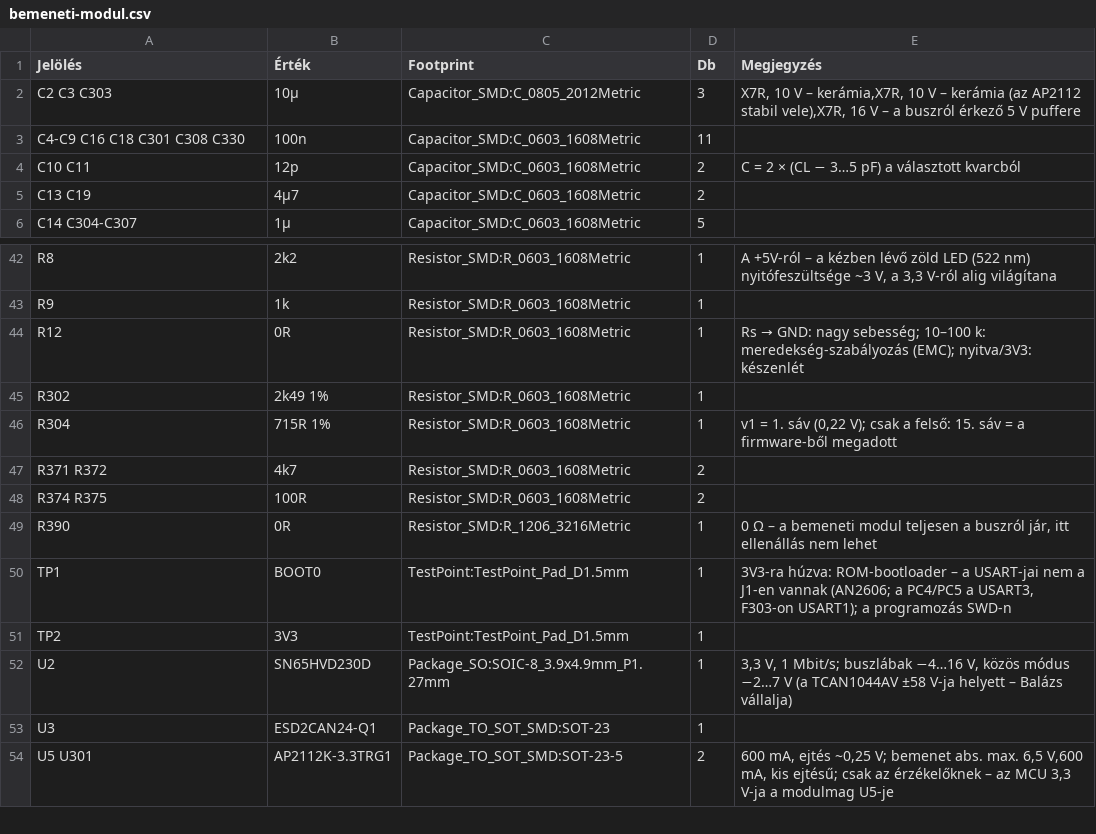
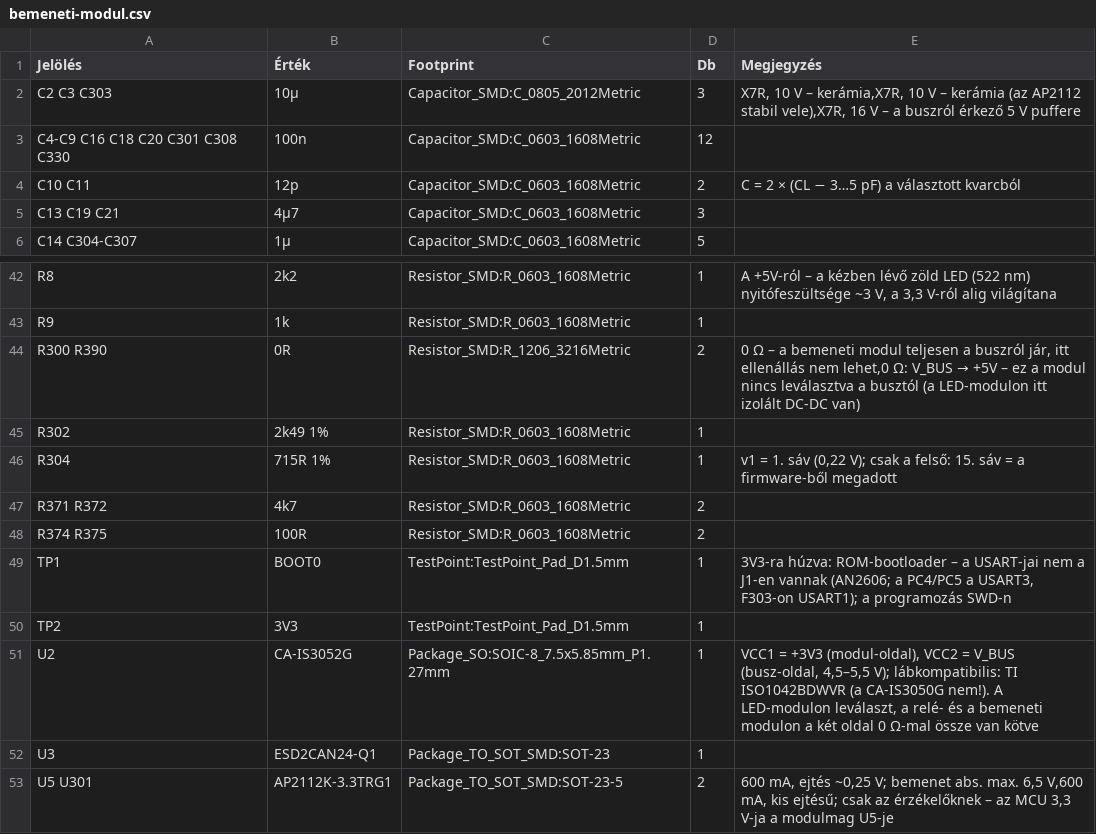
Before and after one commit to Cloudhunter77/szakdolgozat, a CSV file: hardware/bom/bemeneti-modul.csv, drawn as a sheet; only a part is shown, gaps mark what is left out.

```diff
--- a/hardware/bom/bemeneti-modul.csv
+++ b/hardware/bom/bemeneti-modul.csv
@@ -2,5 +2,5 @@
 "C2 C3 C303","10µ","Capacitor_SMD:C_0805_2012Metric","3","X7R, 10 V – kerámia,X7R, 10 V – kerámia (az AP2112 stabil vele),X7R, 16 V – a buszról érkező 5 V puffere"
-"C4-C9 C16 C18 C301 C308 C330","100n","Capacitor_SMD:C_0603_1608Metric","11",""
+"C4-C9 C16 C18 C20 C301 C308 C330","100n","Capacitor_SMD:C_0603_1608Metric","12",""
 "C10 C11","12p","Capacitor_SMD:C_0603_1608Metric","2","C = 2 × (CL − 3…5 pF) a választott kvarcból"
-"C13 C19","4µ7","Capacitor_SMD:C_0603_1608Metric","2",""
+"C13 C19 C21","4µ7","Capacitor_SMD:C_0603_1608Metric","3",""
 "C14 C304-C307","1µ","Capacitor_SMD:C_0603_1608Metric","5",""
@@ -43,3 +43,3 @@
 "R9","1k","Resistor_SMD:R_0603_1608Metric","1",""
-"R12","0R","Resistor_SMD:R_0603_1608Metric","1","Rs → GND: nagy sebesség; 10–100 k: meredekség-szabályozás (EMC); nyitva/3V3: készenlét"
+"R300 R390","0R","Resistor_SMD:R_1206_3216Metric","2","0 Ω – a bemeneti modul teljesen a buszról jár, itt ellenállás nem lehet,0 Ω: V_BUS → +5V – ez a modul nincs leválasztva a busztól (a LED-modulon itt izolált DC-DC van)"
 "R302","2k49 1%","Resistor_SMD:R_0603_1608Metric","1",""
@@ -48,6 +48,5 @@
 "R374 R375","100R","Resistor_SMD:R_0603_1608Metric","2",""
-"R390","0R","Resistor_SMD:R_1206_3216Metric","1","0 Ω – a bemeneti modul teljesen a buszról jár, itt ellenállás nem lehet"
 "TP1","BOOT0","TestPoint:TestPoint_Pad_D1.5mm","1","3V3-ra húzva: ROM-bootloader – a USART-jai nem a J1-en vannak (AN2606; a PC4/PC5 a USART3, F303-on USART1); a programozás SWD-n"
 "TP2","3V3","TestPoint:TestPoint_Pad_D1.5mm","1",""
-"U2","SN65HVD230D","Package_SO:SOIC-8_3.9x4.9mm_P1.27mm","1","3,3 V, 1 Mbit/s; buszlábak −4…16 V, közös módus −2…7 V (a TCAN1044AV ±58 V-ja helyett – Balázs vállalja)"
+"U2","CA-IS3052G","Package_SO:SOIC-8_7.5x5.85mm_P1.27mm","1","VCC1 = +3V3 (modul-oldal), VCC2 = V_BUS (busz-oldal, 4,5–5,5 V); lábkompatibilis: TI ISO1042BDWVR (a CA-IS3050G nem!). A LED-modulon leválaszt, a relé- és a bemeneti modulon a két oldal 0 Ω-mal össze van kötve"
 "U3","ESD2CAN24-Q1","Package_TO_SOT_SMD:SOT-23","1",""
```
Also changed, not shown: hardware/bom/beszerzes.csv, hardware/bom/lcsc-kosar.csv, 28 other files.
